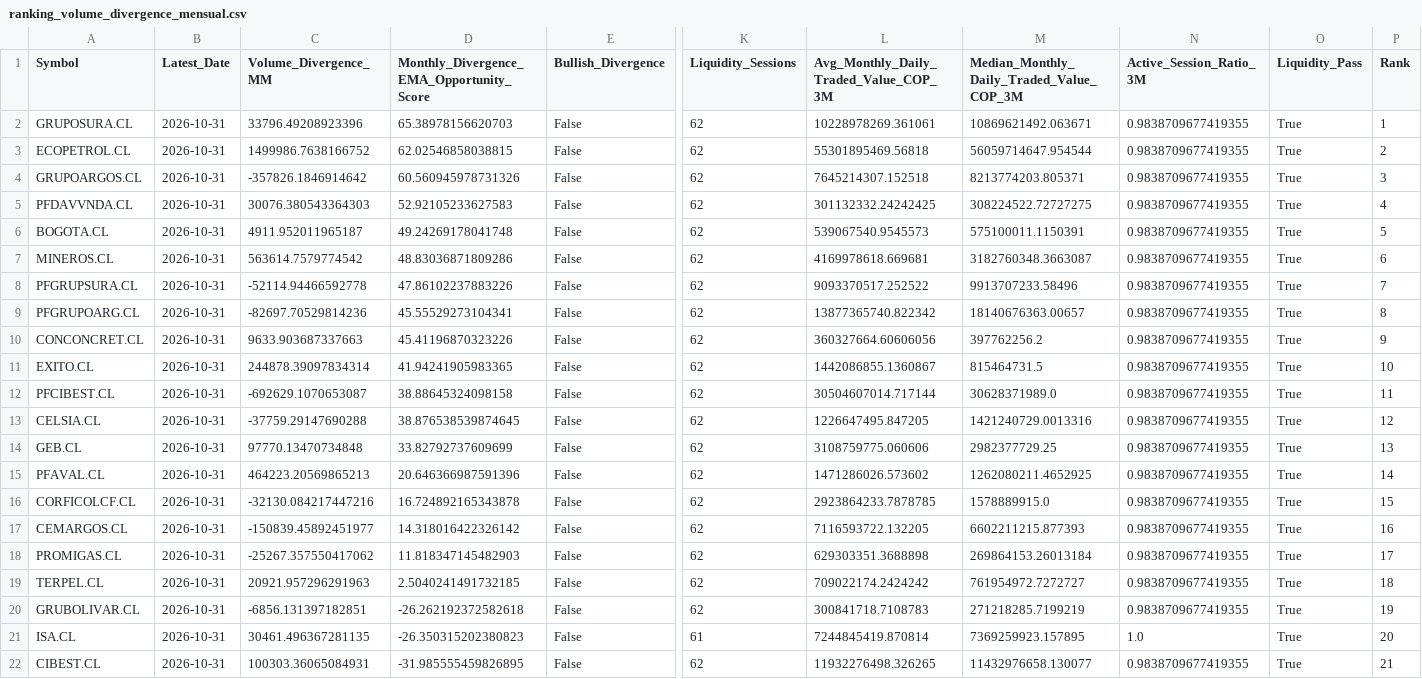
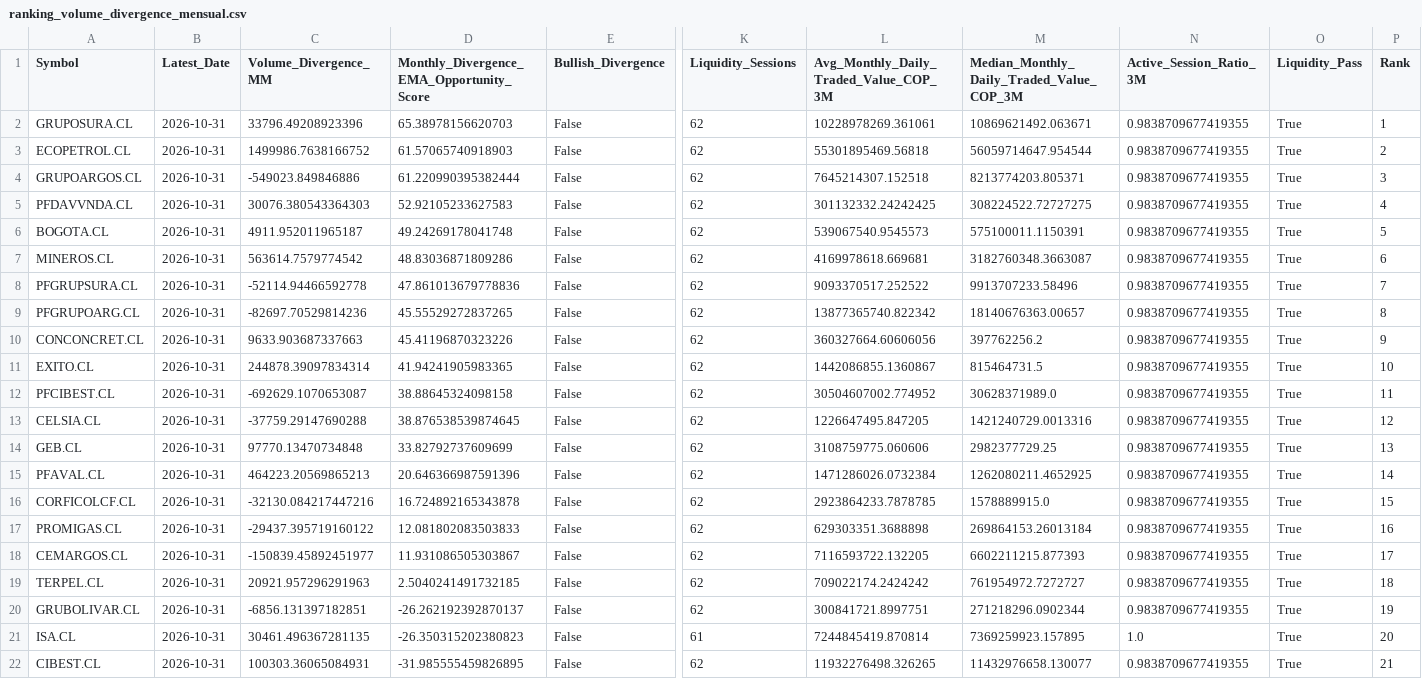
Before and after one commit to Luigi-github/vfi-investment-analyzer, a CSV file: reports/colombia_three_rankings/ranking_volume_divergence_mensual.csv, drawn as a sheet; only a part is shown, gaps mark what is left out; removed rows and columns are numbered as before the commit, all else as after; rows hold the shown columns only; the diff names each change by its address in the sheet, - before the commit and + after, or states it on an @@ line.

```diff
--- a/reports/colombia_three_rankings/ranking_volume_divergence_mensual.csv
+++ b/reports/colombia_three_rankings/ranking_volume_divergence_mensual.csv
-D3: 62.02546858038815
+D3: 61.57065740918903
-C4 (Volume_Divergence_MM): -357826.1846914642
+C4 (Volume_Divergence_MM): -549023.849846886
-D4: 60.560945978731326
+D4: 61.220990395382444
-D8: 47.86102237883226
+D8: 47.861013679778836
-D9: 45.55529273104341
+D9: 45.55529272837265
-L12: 30504607014.717144
+L12: 30504607002.774952
-L15: 1471286026.573602
+L15: 1471286026.0732384
+row 17: PROMIGAS.CL | 2026-10-31 | -29437.395719160122 | 12.081802083503833 | False | 62 | 629303351.3688898 | 269864153.26013184 | 0.9838709677419355 | True | 16
-D18: 14.318016422326142
+D18: 11.931086505303867
-P18 (Rank): 16
+P18 (Rank): 17
-row 18: PROMIGAS.CL | 2026-10-31 | -25267.357550417062 | 11.818347145482903 | False | 62 | 629303351.3688898 | 269864153.26013184 | 0.9838709677419355 | True | 17
-D20: -26.262192372582618
+D20: -26.262192392870137
-L20: 300841718.7108783
+L20: 300841721.8997751
-M20: 271218285.7199219
+M20: 271218296.0902344
```
Also changed, not shown: reports/colombia_three_rankings/cobertura_universo.csv, reports/colombia_three_rankings/excluidos_por_liquidez.csv, 4 other files.
